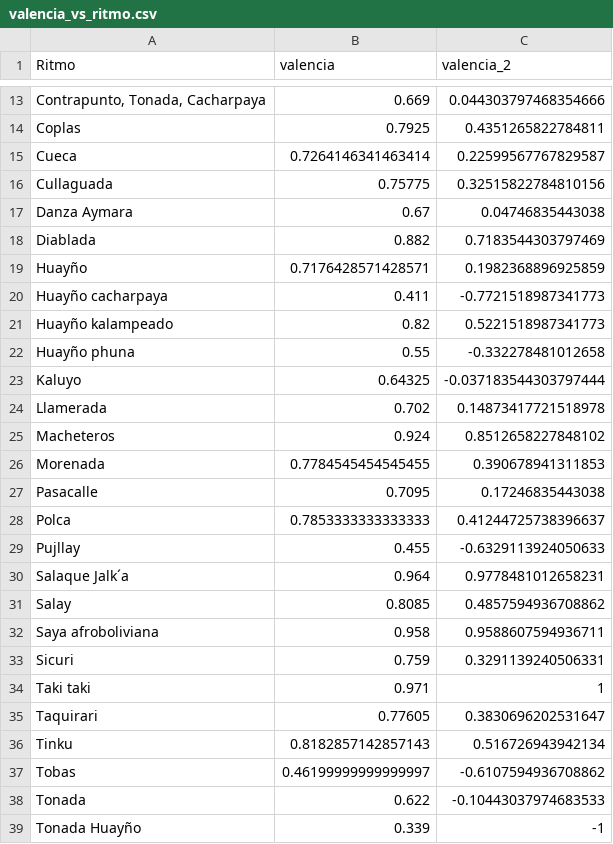
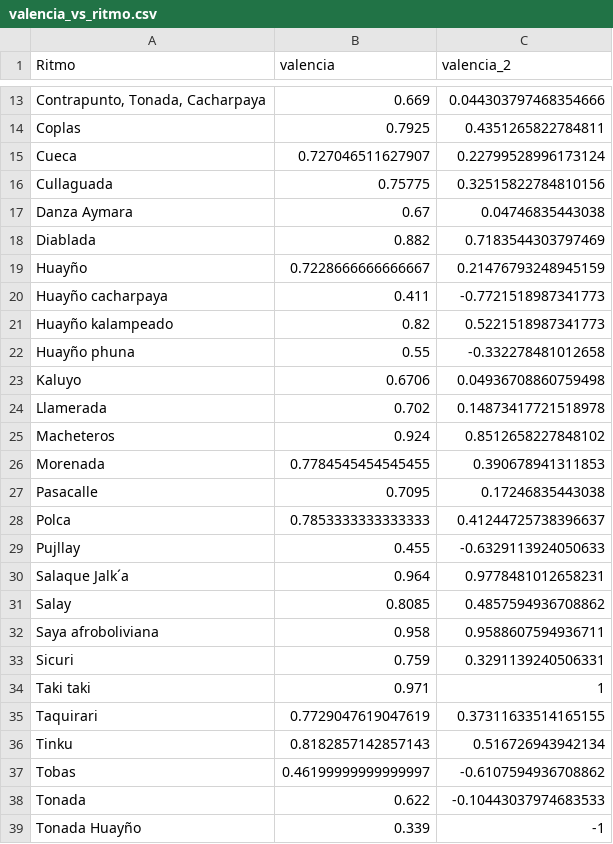
Before and after one commit to lab-tecnosocial/analisis-musica-folkbo, a CSV file: output/valencia_vs_ritmo.csv, drawn as a sheet; only a part is shown, gaps mark what is left out; the diff names each change by its address in the sheet, - before the commit and + after, or states it on an @@ line.

```diff
--- a/output/valencia_vs_ritmo.csv
+++ b/output/valencia_vs_ritmo.csv
-B15 (valencia): 0.7264146341463414
+B15 (valencia): 0.727046511627907
-C15 (valencia_2): 0.22599567767829587
+C15 (valencia_2): 0.22799528996173124
-B19 (valencia): 0.7176428571428571
+B19 (valencia): 0.7228666666666667
-C19 (valencia_2): 0.1982368896925859
+C19 (valencia_2): 0.21476793248945159
-B23 (valencia): 0.64325
+B23 (valencia): 0.6706
-C23 (valencia_2): -0.037183544303797444
+C23 (valencia_2): 0.04936708860759498
-B35 (valencia): 0.77605
+B35 (valencia): 0.7729047619047619
-C35 (valencia_2): 0.3830696202531647
+C35 (valencia_2): 0.37311633514165155
```
Also changed, not shown: data/spotify_features.csv, output/danzabilidad_vs_ritmo.csv, 11 other files.
